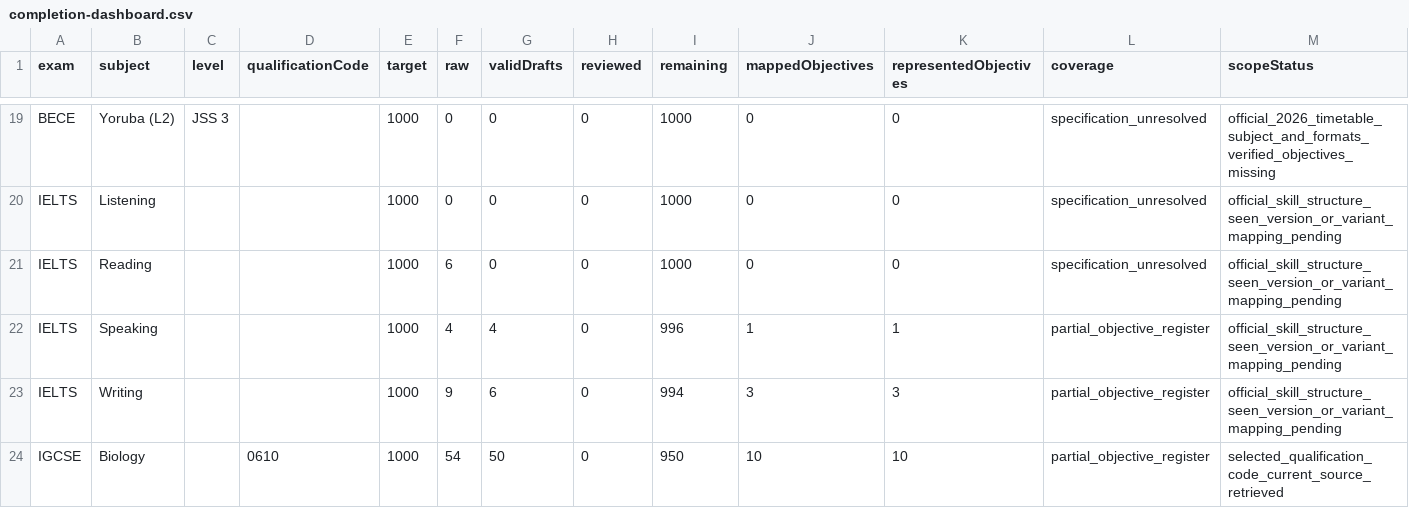
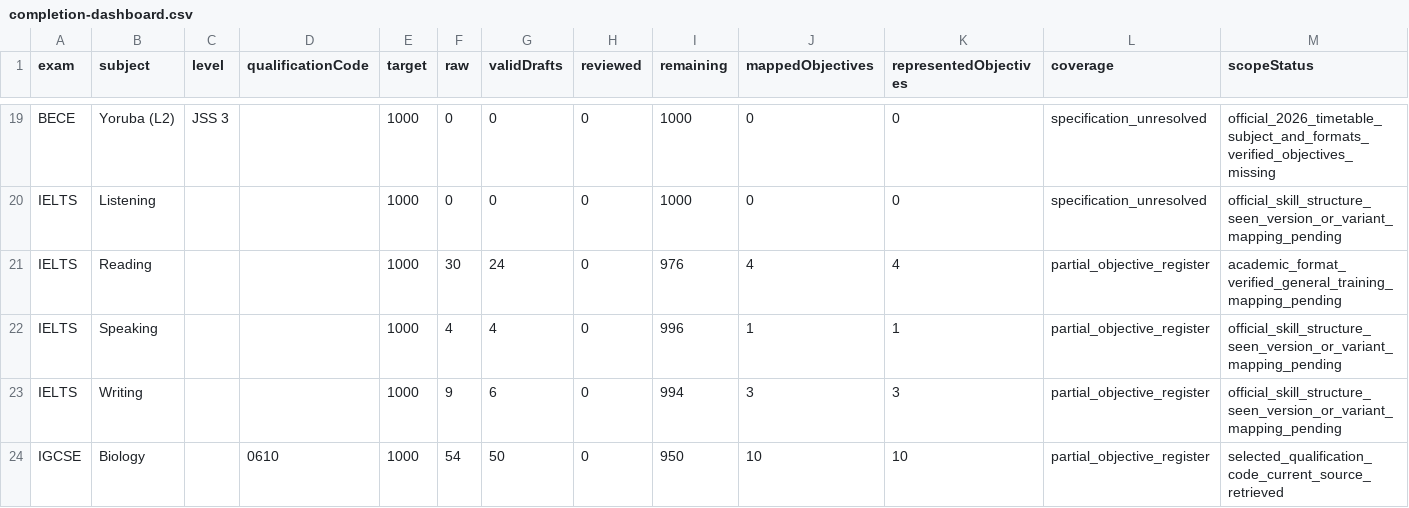
Before and after one commit to Ndobal/ndovera, a CSV file: question-data/audits/completion-dashboard.csv, drawn as a sheet; only a part is shown, gaps mark what is left out.

```diff
--- a/question-data/audits/completion-dashboard.csv
+++ b/question-data/audits/completion-dashboard.csv
@@ -20,3 +20,3 @@ BECE,Yoruba (L2),JSS 3,,1000,0,0,0,1000,0,0,specification_unresolved,official_20
 IELTS,Listening,,,1000,0,0,0,1000,0,0,specification_unresolved,official_skill_structure_seen_version_or_variant_mapping_pending
-IELTS,Reading,,,1000,6,0,0,1000,0,0,specification_unresolved,official_skill_structure_seen_version_or_variant_mapping_pending
+IELTS,Reading,,,1000,30,24,0,976,4,4,partial_objective_register,academic_format_verified_general_training_mapping_pending
 IELTS,Speaking,,,1000,4,4,0,996,1,1,partial_objective_register,official_skill_structure_seen_version_or_variant_mapping_pending
```
Also changed, not shown: question-data/audits/syllabus-coverage.csv, 7 other files.
